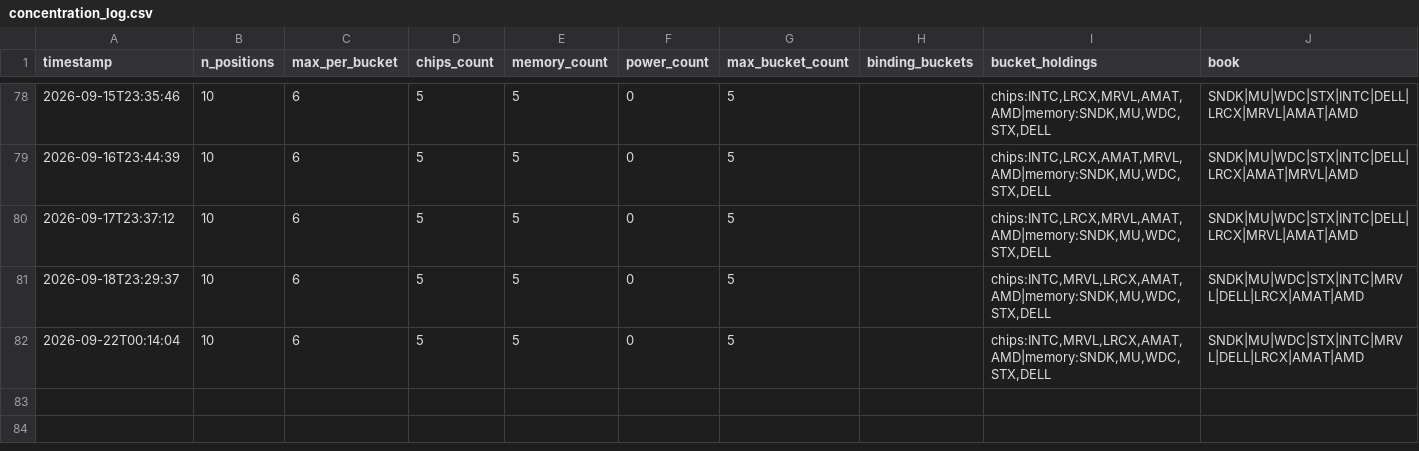
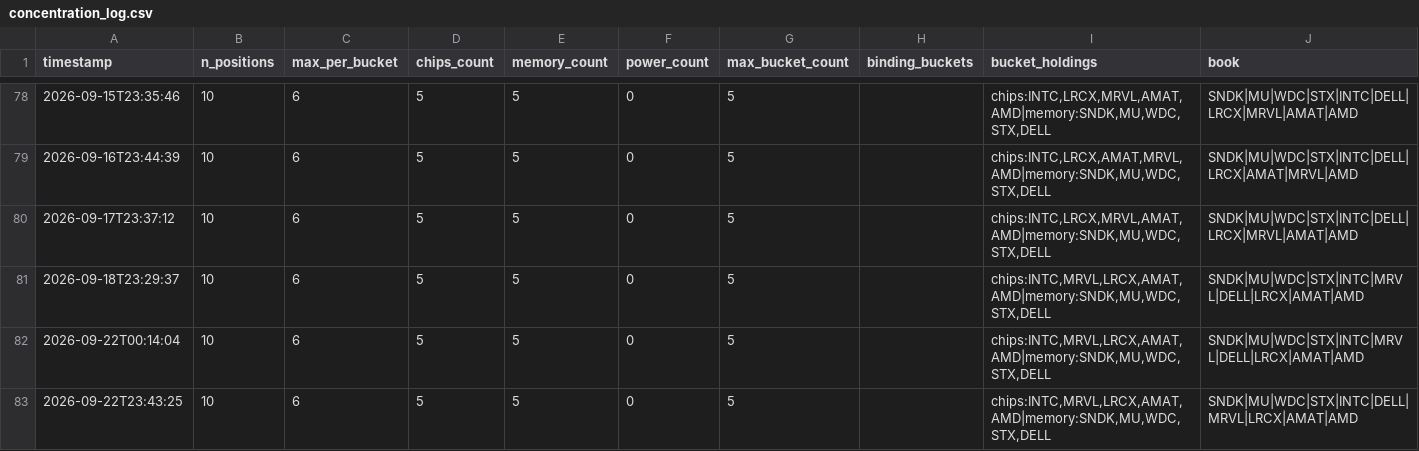
Before and after one commit to JeffGe911/Quant-paper-, a CSV file: concentration_log.csv, drawn as a sheet; only a part is shown, gaps mark what is left out.

```diff
--- a/concentration_log.csv
+++ b/concentration_log.csv
@@ -82 +82,2 @@ timestamp,n_positions,max_per_bucket,chips_count,memory_count,power_count,max_bu
 2026-09-22T00:14:04,10,6,5,5,0,5,,"chips:INTC,MRVL,LRCX,AMAT,AMD|memory:SNDK,MU,WDC,STX,DELL",SNDK|MU|WDC|STX|INTC|MRVL|DELL|LRCX|AMAT|AMD
+2026-09-22T23:43:25,10,6,5,5,0,5,,"chips:INTC,MRVL,LRCX,AMAT,AMD|memory:SNDK,MU,WDC,STX,DELL",SNDK|MU|WDC|STX|INTC|DELL|MRVL|LRCX|AMAT|AMD
```
Also changed, not shown: nav.csv.
